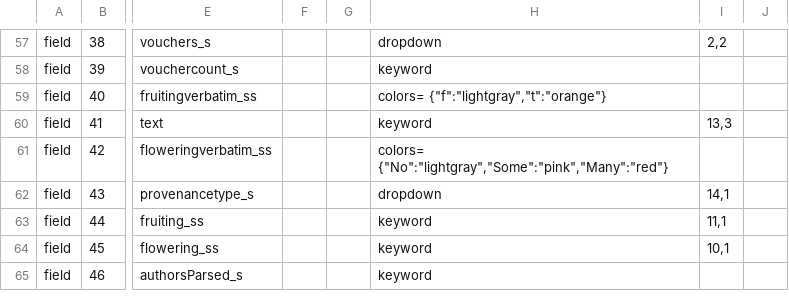
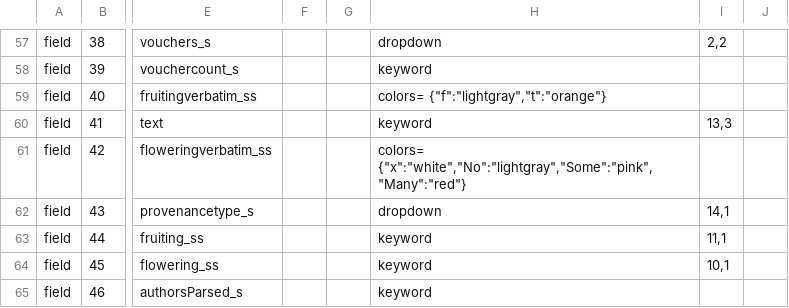
Before and after one commit to cspace-deployment/cspace-webapps-ucb, a CSV file: botgarden/config/botgardeninternal.csv, drawn as a sheet; only a part is shown, gaps mark what is left out; the diff names each change by its address in the sheet, - before the commit and + after, or states it on an @@ line.

Commit message:
CSW-360: add a 4th value (Null) to botgarden phenology ('flowering') portal display

```diff
--- a/botgarden/config/botgardeninternal.csv
+++ b/botgarden/config/botgardeninternal.csv
-H61: colors= {"No":"lightgray","Some":"pink","Many":"red"}
+H61: colors= {"x":"white","No":"lightgray","Some":"pink","Many":"red"}
```
Also changed, not shown: botgarden/config/plantinfo.csv.
